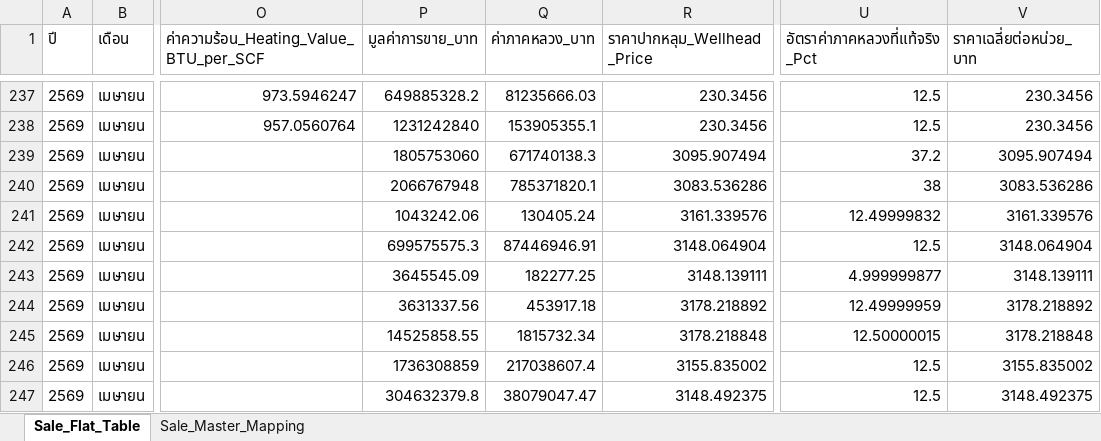
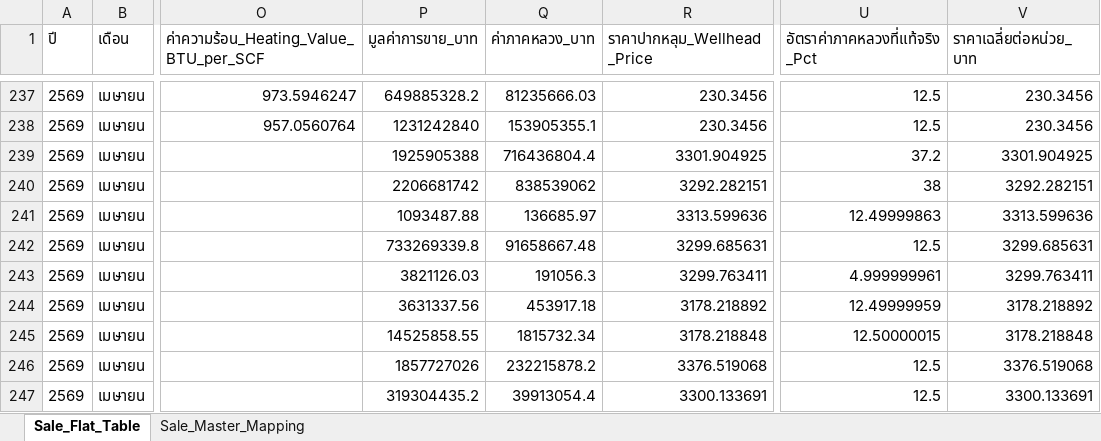
Before and after one commit to 14102534Taiyo/ptit-focus-dmf, an Excel workbook: output/petroleum_sale_flat_table.xlsx, sheet Sale_Flat_Table, drawn as a sheet; only a part is shown, gaps mark what is left out; values as stored, in another font and other column widths than the file's, no borders; the diff covers the shown part only; the diff names each change by its address in the sheet, - before the commit and + after, or states it on an @@ line.

```diff
--- a/output/petroleum_sale_flat_table.xlsx (sheet Sale_Flat_Table)
+++ b/output/petroleum_sale_flat_table.xlsx (sheet Sale_Flat_Table)
-P239 (มูลค่าการขาย_บาท): 1805753060
+P239 (มูลค่าการขาย_บาท): 1925905388
-Q239 (ค่าภาคหลวง_บาท): 671740138.3
+Q239 (ค่าภาคหลวง_บาท): 716436804.4
-R239 (ราคาปากหลุม_Wellhead_Price): 3095.907494
+R239 (ราคาปากหลุม_Wellhead_Price): 3301.904925
-V239 (ราคาเฉลี่ยต่อหน่วย_บาท): 3095.907494
+V239 (ราคาเฉลี่ยต่อหน่วย_บาท): 3301.904925
-P240 (มูลค่าการขาย_บาท): 2066767948
+P240 (มูลค่าการขาย_บาท): 2206681742
-Q240 (ค่าภาคหลวง_บาท): 785371820.1
+Q240 (ค่าภาคหลวง_บาท): 838539062
-R240 (ราคาปากหลุม_Wellhead_Price): 3083.536286
+R240 (ราคาปากหลุม_Wellhead_Price): 3292.282151
-V240 (ราคาเฉลี่ยต่อหน่วย_บาท): 3083.536286
+V240 (ราคาเฉลี่ยต่อหน่วย_บาท): 3292.282151
-P241 (มูลค่าการขาย_บาท): 1043242.06
+P241 (มูลค่าการขาย_บาท): 1093487.88
-Q241 (ค่าภาคหลวง_บาท): 130405.24
+Q241 (ค่าภาคหลวง_บาท): 136685.97
-R241 (ราคาปากหลุม_Wellhead_Price): 3161.339576
+R241 (ราคาปากหลุม_Wellhead_Price): 3313.599636
-U241 (อัตราค่าภาคหลวงที่แท้จริง_Pct): 12.49999832
+U241 (อัตราค่าภาคหลวงที่แท้จริง_Pct): 12.49999863
-V241 (ราคาเฉลี่ยต่อหน่วย_บาท): 3161.339576
+V241 (ราคาเฉลี่ยต่อหน่วย_บาท): 3313.599636
-P242 (มูลค่าการขาย_บาท): 699575575.3
+P242 (มูลค่าการขาย_บาท): 733269339.8
-Q242 (ค่าภาคหลวง_บาท): 87446946.91
+Q242 (ค่าภาคหลวง_บาท): 91658667.48
-R242 (ราคาปากหลุม_Wellhead_Price): 3148.064904
+R242 (ราคาปากหลุม_Wellhead_Price): 3299.685631
-V242 (ราคาเฉลี่ยต่อหน่วย_บาท): 3148.064904
+V242 (ราคาเฉลี่ยต่อหน่วย_บาท): 3299.685631
-P243 (มูลค่าการขาย_บาท): 3645545.09
+P243 (มูลค่าการขาย_บาท): 3821126.03
-Q243 (ค่าภาคหลวง_บาท): 182277.25
+Q243 (ค่าภาคหลวง_บาท): 191056.3
-R243 (ราคาปากหลุม_Wellhead_Price): 3148.139111
+R243 (ราคาปากหลุม_Wellhead_Price): 3299.763411
-U243 (อัตราค่าภาคหลวงที่แท้จริง_Pct): 4.999999877
+U243 (อัตราค่าภาคหลวงที่แท้จริง_Pct): 4.999999961
-V243 (ราคาเฉลี่ยต่อหน่วย_บาท): 3148.139111
+V243 (ราคาเฉลี่ยต่อหน่วย_บาท): 3299.763411
-P246 (มูลค่าการขาย_บาท): 1736308859
+P246 (มูลค่าการขาย_บาท): 1857727026
-Q246 (ค่าภาคหลวง_บาท): 217038607.4
+Q246 (ค่าภาคหลวง_บาท): 232215878.2
-R246 (ราคาปากหลุม_Wellhead_Price): 3155.835002
+R246 (ราคาปากหลุม_Wellhead_Price): 3376.519068
-V246 (ราคาเฉลี่ยต่อหน่วย_บาท): 3155.835002
+V246 (ราคาเฉลี่ยต่อหน่วย_บาท): 3376.519068
-P247 (มูลค่าการขาย_บาท): 304632379.8
+P247 (มูลค่าการขาย_บาท): 319304435.2
-Q247 (ค่าภาคหลวง_บาท): 38079047.47
+Q247 (ค่าภาคหลวง_บาท): 39913054.4
-R247 (ราคาปากหลุม_Wellhead_Price): 3148.492375
+R247 (ราคาปากหลุม_Wellhead_Price): 3300.133691
-V247 (ราคาเฉลี่ยต่อหน่วย_บาท): 3148.492375
+V247 (ราคาเฉลี่ยต่อหน่วย_บาท): 3300.133691
```
Also changed, not shown: 4 edited cells elsewhere in this sheet, output/petroleum_production_flat_table.xlsx, 6 other files.
